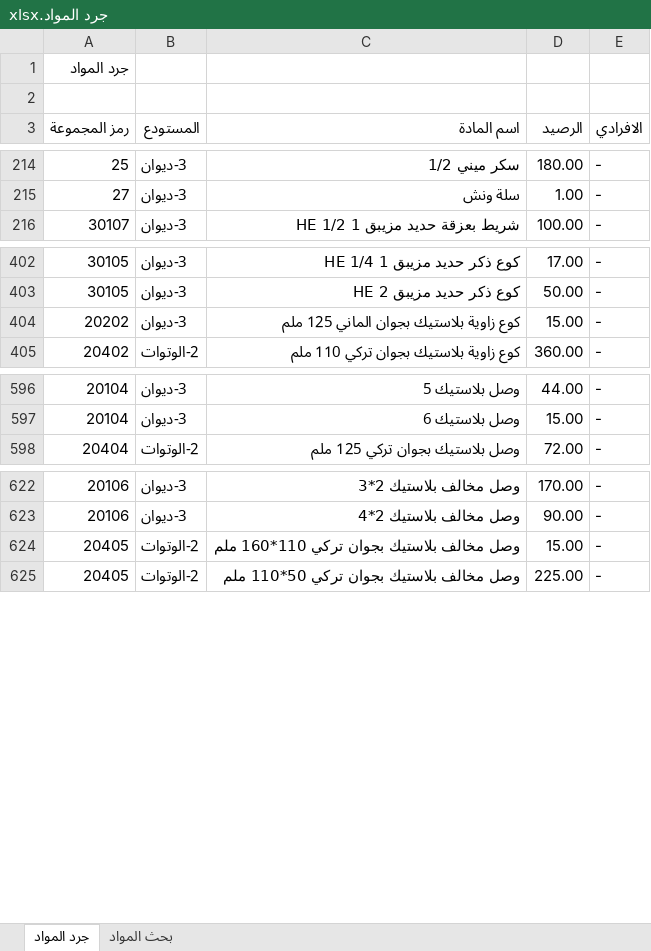
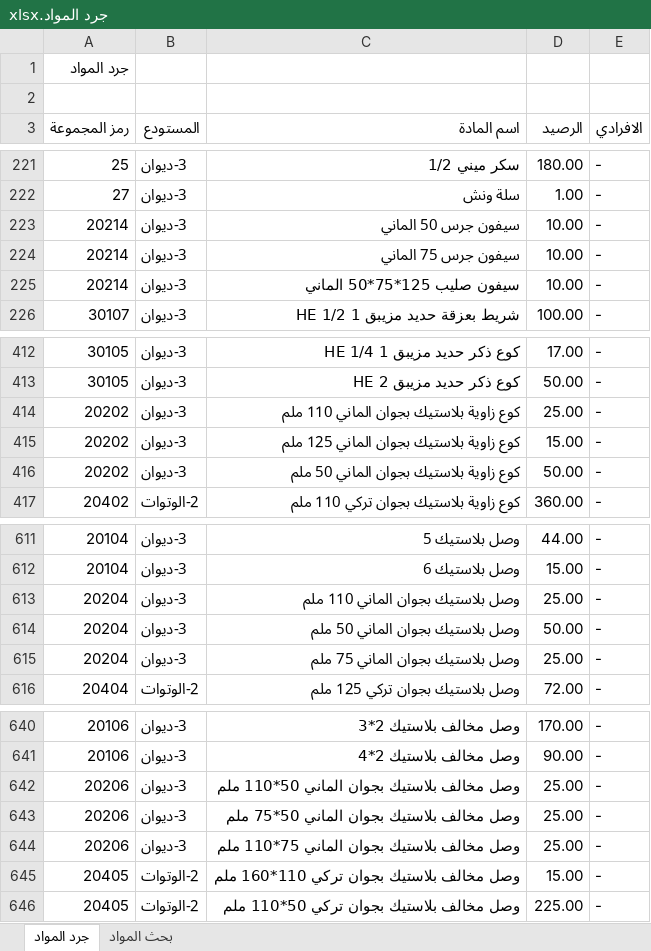
Before and after one commit to dabbousbasta/Dabbous-Al-Basta, an Excel workbook: جرد المواد.xlsx, sheet جرد المواد, drawn as a sheet; only a part is shown, gaps mark what is left out; values as stored, in another font and other column widths than the file's, no cell formats; the diff covers the shown part only; the diff names each change by its address in the sheet, - before the commit and + after, or states it on an @@ line.

```diff
--- a/جرد المواد.xlsx (sheet جرد المواد)
+++ b/جرد المواد.xlsx (sheet جرد المواد)
+row 223: 20214 | 3-ديوان | سيفون جرس 50 الماني | 10.00 | -
+row 224: 20214 | 3-ديوان | سيفون جرس 75 الماني | 10.00 | -
+row 225: 20214 | 3-ديوان | سيفون صليب 125*75*50 الماني | 10.00 | -
+row 414: 20202 | 3-ديوان | كوع زاوية بلاستيك بجوان الماني 110 ملم | 25.00 | -
+row 416: 20202 | 3-ديوان | كوع زاوية بلاستيك بجوان الماني 50 ملم | 50.00 | -
+row 613: 20204 | 3-ديوان | وصل بلاستيك بجوان الماني 110 ملم | 25.00 | -
+row 614: 20204 | 3-ديوان | وصل بلاستيك بجوان الماني 50 ملم | 50.00 | -
+row 615: 20204 | 3-ديوان | وصل بلاستيك بجوان الماني 75 ملم | 25.00 | -
+row 642: 20206 | 3-ديوان | وصل مخالف بلاستيك بجوان الماني 50*110 ملم | 25.00 | -
+row 643: 20206 | 3-ديوان | وصل مخالف بلاستيك بجوان الماني 50*75 ملم | 25.00 | -
+row 644: 20206 | 3-ديوان | وصل مخالف بلاستيك بجوان الماني 75*110 ملم | 25.00 | -
```
Also changed, not shown: 10 added rows and 23 moved rows elsewhere in this sheet, cell formats.
